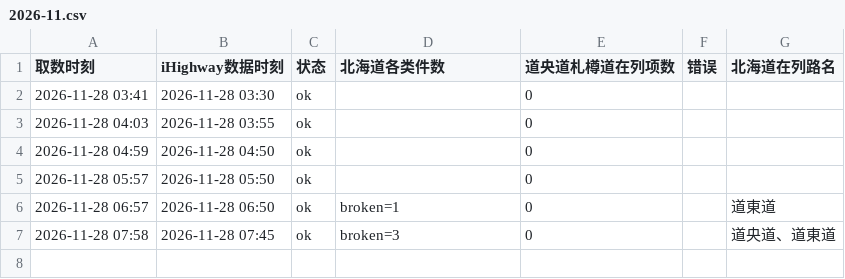
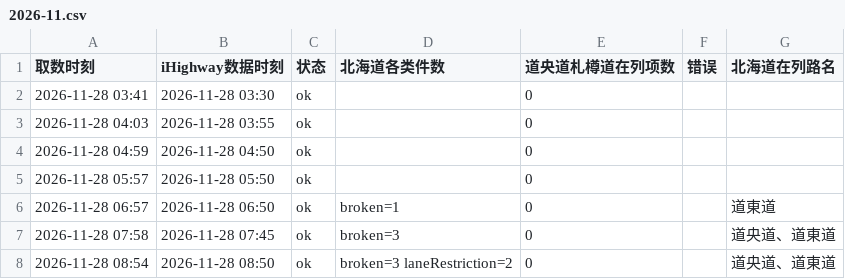
Before and after one commit to SHIELD-CAP/hokkaido-winter-route, a CSV file: data/ihighway/polls/2026-11.csv, drawn as a sheet.

```diff
--- a/data/ihighway/polls/2026-11.csv
+++ b/data/ihighway/polls/2026-11.csv
@@ -7 +7,2 @@
 2026-11-28 07:58,2026-11-28 07:45,ok,broken=3,0,,道央道、道東道
+2026-11-28 08:54,2026-11-28 08:50,ok,broken=3 laneRestriction=2,0,,道央道、道東道
```
Also changed, not shown: 1 other file.
